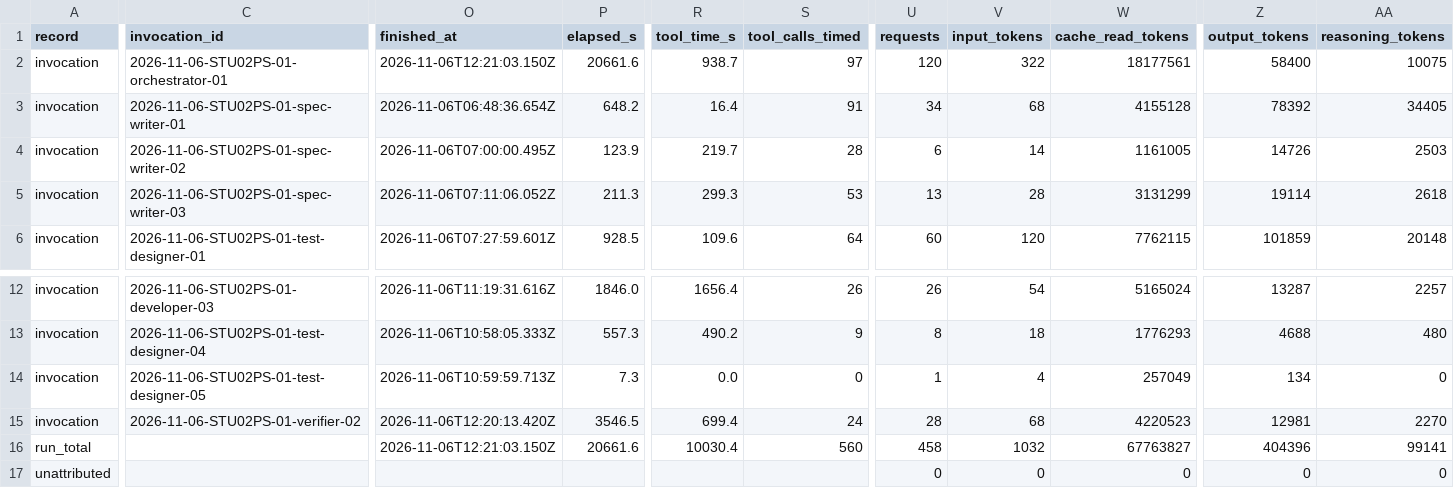
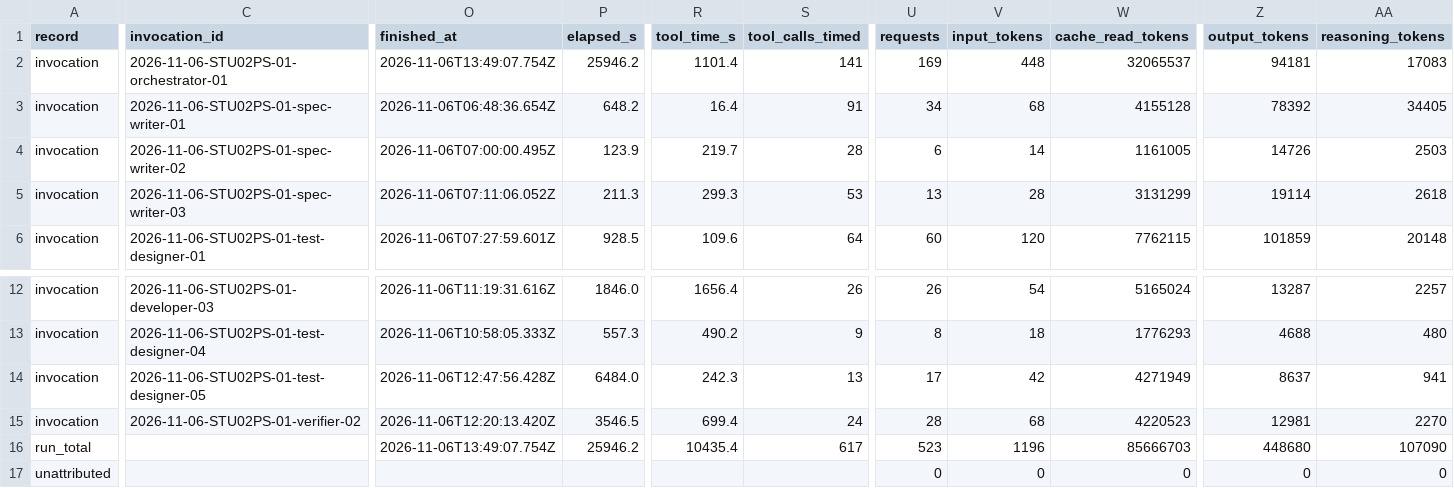
Before and after one commit to CS3227-2610-MP4-learnSWE/CS3227-2610-MP4, a CSV file: workflow/usage/runs/2026-11-06-STU02PS-01/metrics-v2.csv, drawn as a sheet; only a part is shown, gaps mark what is left out; removed rows and columns are numbered as before the commit, all else as after; rows hold the shown columns only; the diff covers the shown part only; the diff names each change by its address in the sheet, - before the commit and + after, or states it on an @@ line.

```diff
--- a/workflow/usage/runs/2026-11-06-STU02PS-01/metrics-v2.csv
+++ b/workflow/usage/runs/2026-11-06-STU02PS-01/metrics-v2.csv
-O2 (finished_at): 2026-11-06T12:21:03.150Z
+O2 (finished_at): 2026-11-06T13:49:07.754Z
-P2 (elapsed_s): 20661.6
+P2 (elapsed_s): 25946.2
-R2 (tool_time_s): 938.7
+R2 (tool_time_s): 1101.4
-S2 (tool_calls_timed): 97
+S2 (tool_calls_timed): 141
-U2 (requests): 120
+U2 (requests): 169
-V2 (input_tokens): 322
+V2 (input_tokens): 448
-W2 (cache_read_tokens): 18177561
+W2 (cache_read_tokens): 32065537
-Z2 (output_tokens): 58400
+Z2 (output_tokens): 94181
-AA2 (reasoning_tokens): 10075
+AA2 (reasoning_tokens): 17083
-O14 (finished_at): 2026-11-06T10:59:59.713Z
+O14 (finished_at): 2026-11-06T12:47:56.428Z
-P14 (elapsed_s): 7.3
+P14 (elapsed_s): 6484.0
-R14 (tool_time_s): 0.0
+R14 (tool_time_s): 242.3
-S14 (tool_calls_timed): 0
+S14 (tool_calls_timed): 13
-U14 (requests): 1
+U14 (requests): 17
-V14 (input_tokens): 4
+V14 (input_tokens): 42
-W14 (cache_read_tokens): 257049
+W14 (cache_read_tokens): 4271949
-Z14 (output_tokens): 134
+Z14 (output_tokens): 8637
-AA14 (reasoning_tokens): 0
+AA14 (reasoning_tokens): 941
-row 16: run_total |  | 2026-11-06T12:21:03.150Z | 20661.6 | 10030.4 | 560 | 458 | 1032 | 67763827 | 404396 | 99141
+row 16: run_total |  | 2026-11-06T13:49:07.754Z | 25946.2 | 10435.4 | 617 | 523 | 1196 | 85666703 | 448680 | 107090
```
Also changed, not shown: 36 edited cells elsewhere in this file, workflow/usage/runs/2026-11-06-STU02PS-01/invocations.csv, 2 other files.
